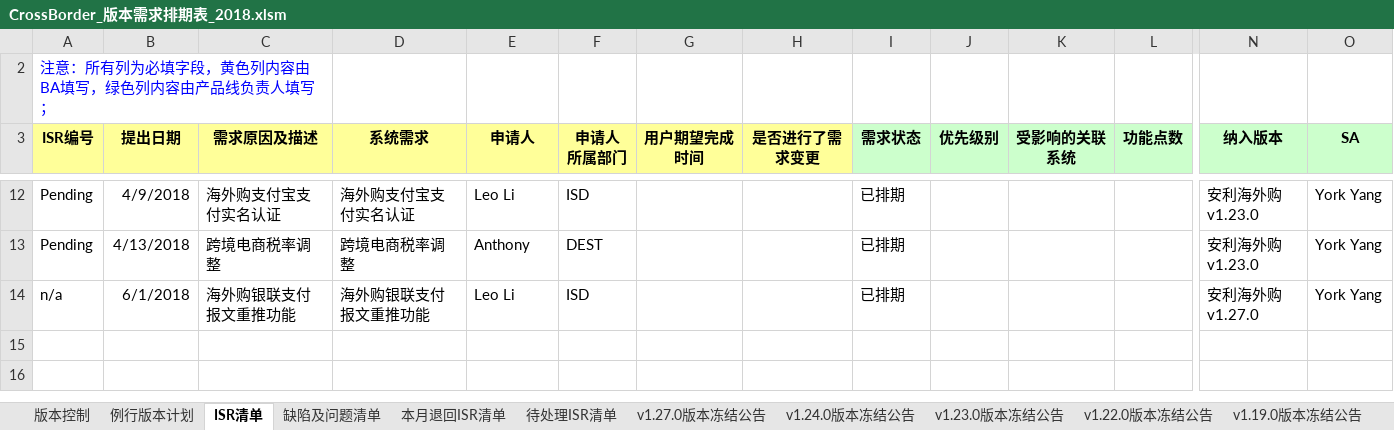
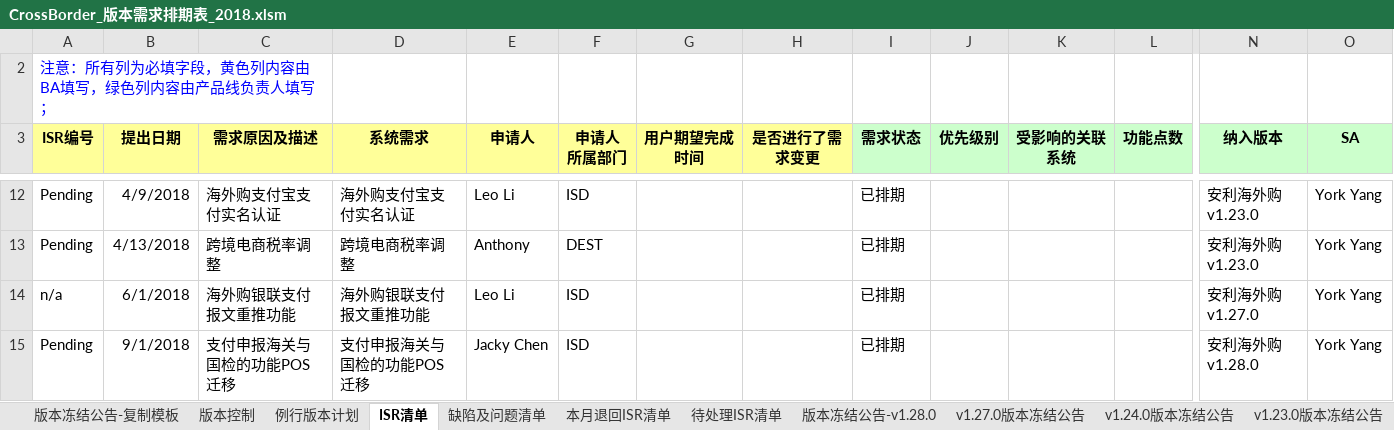
Before and after one commit to kerust1234/ahkamanet, an Excel workbook: requirement/CrossBorder_版本需求排期表_2018.xlsm, sheet ISR清单, drawn as a sheet; only a part is shown, gaps mark what is left out; values as stored, in another font and other column widths than the file's, no borders; rows hold the shown columns only; the diff names each change by its address in the sheet, - before the commit and + after, or states it on an @@ line.

```diff
--- a/requirement/CrossBorder_版本需求排期表_2018.xlsm (sheet ISR清单)
+++ b/requirement/CrossBorder_版本需求排期表_2018.xlsm (sheet ISR清单)
+sheet tab: 版本冻结公告-复制模板
+sheet tab: 版本冻结公告-v1.28.0
+row 15: Pending | 9/1/2018 | 支付申报海关与国检的功能POS迁移 | 支付申报海关与国检的功能POS迁移 | Jacky Chen | ISD |  |  | 已排期 |  |  |  | 安利海外购v1.28.0 | York Yang
```
Also changed, not shown: sheet 例行版本计划, other sheet tabs, charts or pictures.
